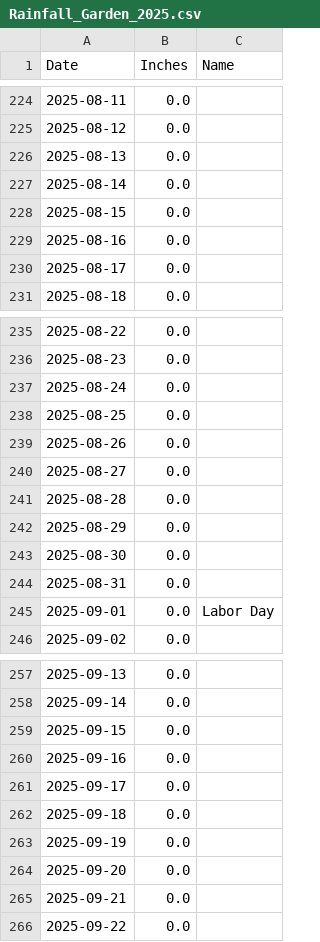
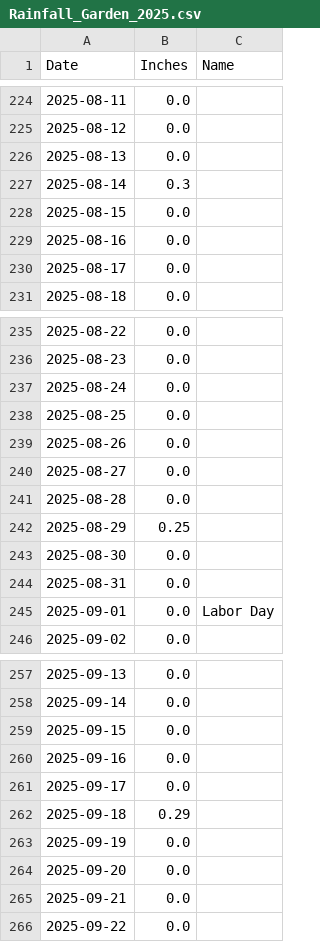
Before and after one commit to gimmygoteborg/boston_rainfall_refactored, a CSV file: output/2025/Rainfall_Garden_2025.csv (was Rainfall_Garden_2025.csv), drawn as a sheet; only a part is shown, gaps mark what is left out; the diff covers the shown part only.

```diff
--- a/Rainfall_Garden_2025.csv
+++ b/output/2025/Rainfall_Garden_2025.csv
@@ -226,3 +226,3 @@ Date,Inches,Name
 2025-08-13,0.0,
-2025-08-14,0.0,
+2025-08-14,0.3,
 2025-08-15,0.0,
@@ -241,3 +241,3 @@ Date,Inches,Name
 2025-08-28,0.0,
-2025-08-29,0.0,
+2025-08-29,0.25,
 2025-08-30,0.0,
@@ -261,3 +261,3 @@ Date,Inches,Name
 2025-09-17,0.0,
-2025-09-18,0.0,
+2025-09-18,0.29,
 2025-09-19,0.0,
```
Also changed, not shown: 11 edited cells elsewhere in this file, 26 other files.
